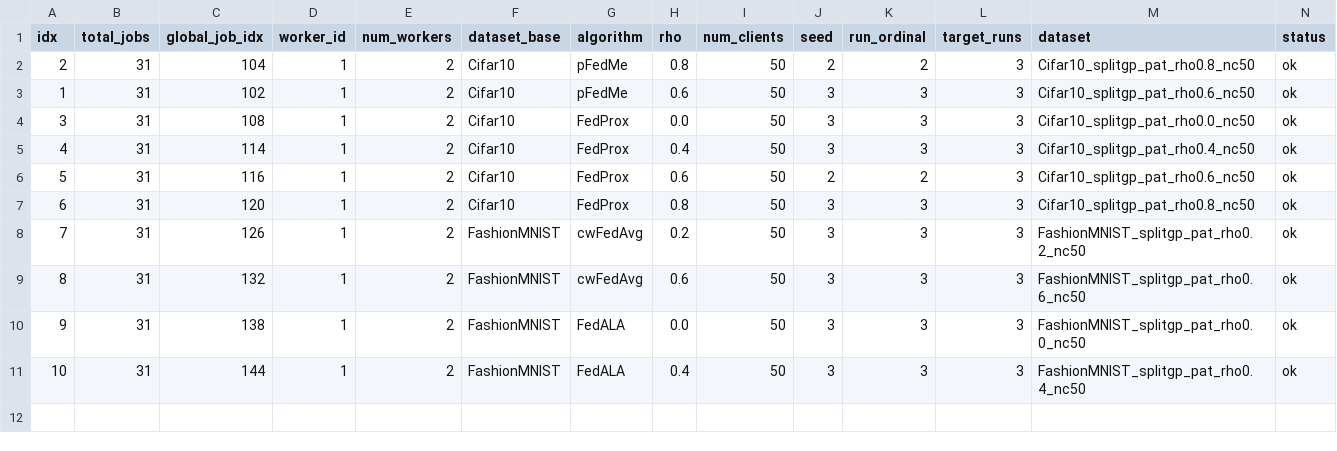
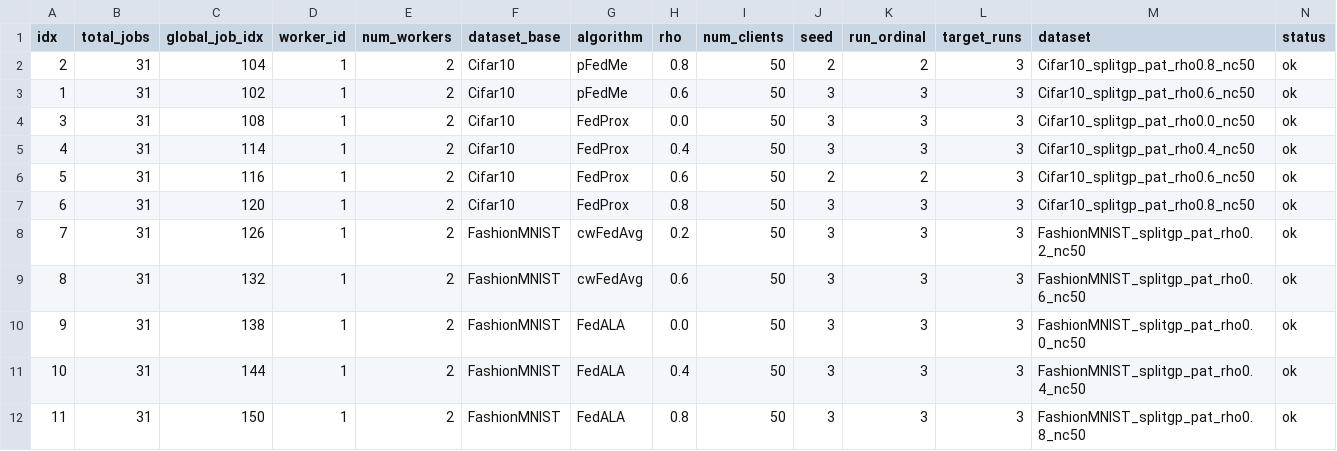
Before and after one commit to riceCakeSsamanKo/FedCD, a CSV file: FedCD-Baseline/batch_runs/splitgp_rho_baselines_vgg8_3runs/date_20260616/time_055019/worker_1/status.csv, drawn as a sheet; only a part is shown; rows hold the shown columns only; the diff names each change by its address in the sheet, - before the commit and + after, or states it on an @@ line.

```diff
--- a/FedCD-Baseline/batch_runs/splitgp_rho_baselines_vgg8_3runs/date_20260616/time_055019/worker_1/status.csv
+++ b/FedCD-Baseline/batch_runs/splitgp_rho_baselines_vgg8_3runs/date_20260616/time_055019/worker_1/status.csv
+row 12: 11 | 31 | 150 | 1 | 2 | FashionMNIST | FedALA | 0.8 | 50 | 3 | 3 | 3 | FashionMNIST_splitgp_pat_rho0.8_nc50 | ok
```
Also changed, not shown: FedCD-Baseline/batch_runs/splitgp_rho_baselines_vgg8_3runs/date_20260616/time_055019/worker_0/status.csv, 10 other files.
